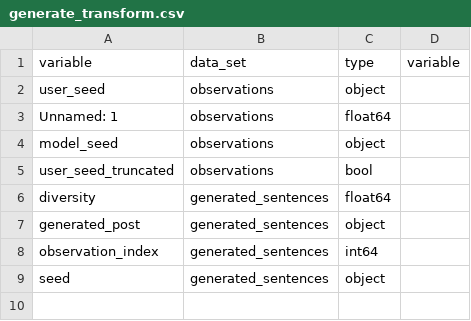
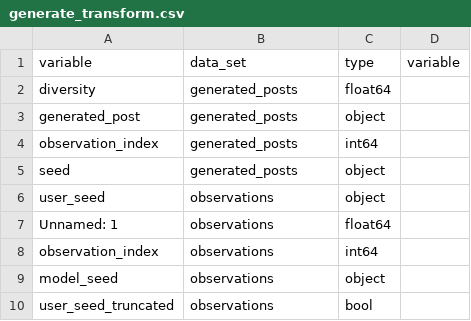
Before and after one commit to bjherger/Shower_thoughts_generator, a CSV file: data/schemas/generate_transform.csv, drawn as a sheet.

Commit message:
First batch of generated results

```diff
--- a/data/schemas/generate_transform.csv
+++ b/data/schemas/generate_transform.csv
@@ -1,9 +1,10 @@
 variable,data_set,type,variable
+diversity,generated_posts,float64,
+generated_post,generated_posts,object,
+observation_index,generated_posts,int64,
+seed,generated_posts,object,
 user_seed,observations,object,
 Unnamed: 1,observations,float64,
+observation_index,observations,int64,
 model_seed,observations,object,
 user_seed_truncated,observations,bool,
-diversity,generated_sentences,float64,
-generated_post,generated_sentences,object,
-observation_index,generated_sentences,int64,
-seed,generated_sentences,object,
```
Also changed, not shown: 5 other files.
